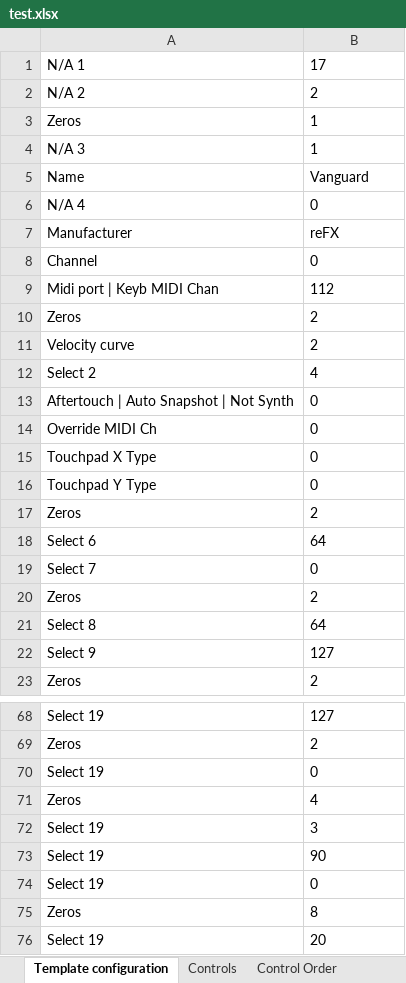
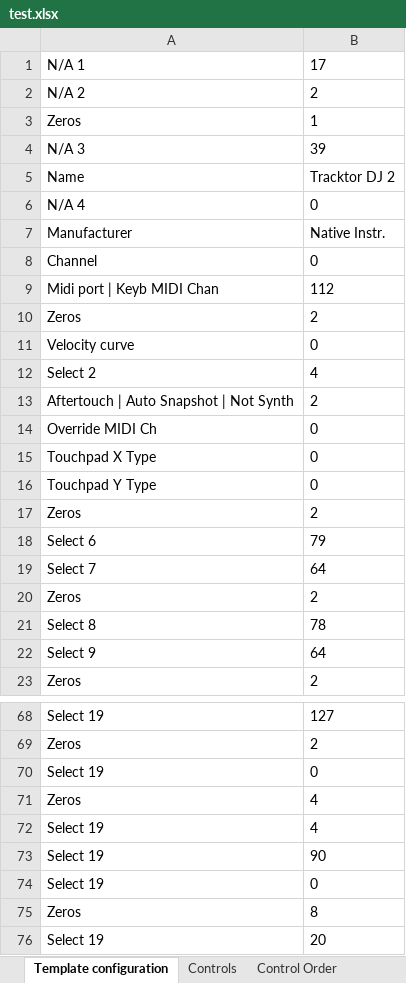
Before and after one commit to michailpanagiotis/x-station-spreadsheet, an Excel workbook: test.xlsx, sheet Template configuration, drawn as a sheet; only a part is shown, gaps mark what is left out; values as stored, in another font and other column widths than the file's, no borders; the diff covers the shown part only; the diff names each change by its address in the sheet, - before the commit and + after, or states it on an @@ line.

```diff
--- a/test.xlsx (sheet Template configuration)
+++ b/test.xlsx (sheet Template configuration)
-B4: 1
+B4: 39
-B5: Vanguard
+B5: Tracktor DJ 2
-B7: reFX
+B7: Native Instr.
-B11: 2
+B11: 0
-B13: 0
+B13: 2
-B18: 64
+B18: 79
-B19: 0
+B19: 64
-B21: 64
+B21: 78
-B22: 127
+B22: 64
-B72: 3
+B72: 4
```
Also changed, not shown: 3 added rows, 3 removed rows, 2 moved rows and 20 edited cells elsewhere in this sheet, sheet Controls, 4 other files.
